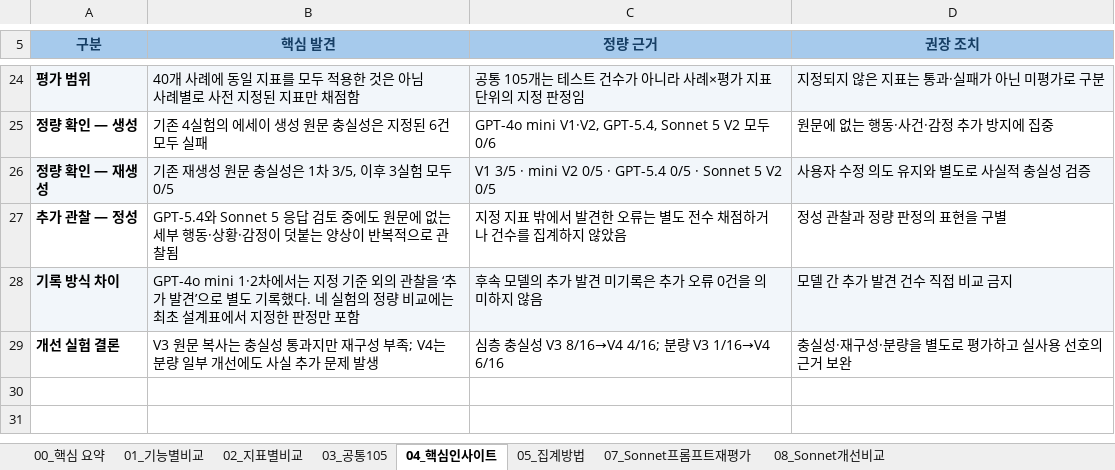
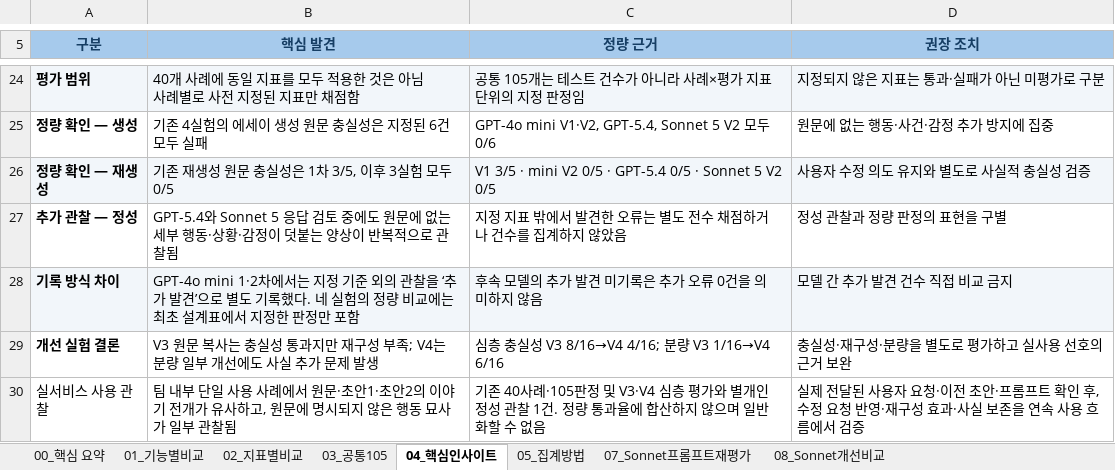
Before and after one commit to ella-sw/bookend-ai-solution, an Excel workbook: evaluation/reports/Rowflow_LLM_3모델_평가비교_최종.xlsx, sheet 04_핵심인사이트, drawn as a sheet; only a part is shown, gaps mark what is left out; values as stored, in another font and other column widths than the file's, no borders; the diff names each change by its address in the sheet, - before the commit and + after, or states it on an @@ line.

```diff
--- a/evaluation/reports/Rowflow_LLM_3모델_평가비교_최종.xlsx (sheet 04_핵심인사이트)
+++ b/evaluation/reports/Rowflow_LLM_3모델_평가비교_최종.xlsx (sheet 04_핵심인사이트)
+row 30: 실서비스 사용 관찰 | 팀 내부 단일 사용 사례에서 원문·초안1·초안2의 이야기 전개가 유사하고, 원문에 명시되지 않은 행동 묘사가 일부 관찰됨 | 기존 40사례·105판정 및 V3·V4 심층 평가와 별개인 정성 관찰 1건. 정량 통과율에 합산하지 않으며 일반화할 수 없음 | 실제 전달된 사용자 요청·이전 초안·프롬프트 확인 후, 수정 요청 반영·재구성 효과·사실 보존을 연속 사용 흐름에서 검증
```
Also changed, not shown: sheet 05_집계방법, sheet 08_Sonnet개선비교, charts or pictures.
